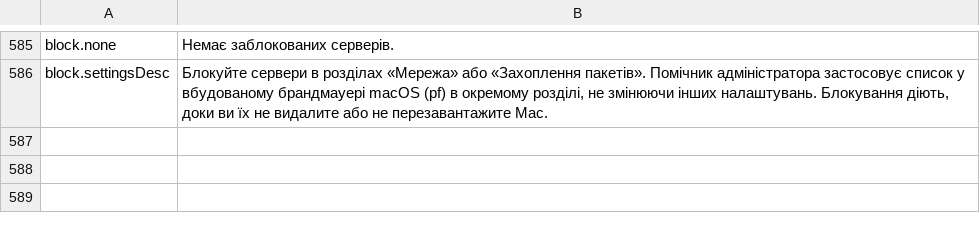
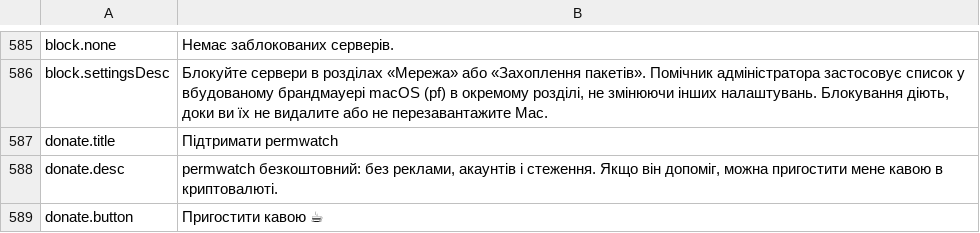
Before and after one commit to cybertoxin3/permwatch, a TSV file: app/i18n/uk.tsv, drawn as a sheet; only a part is shown, gaps mark what is left out.

```diff
--- a/app/i18n/uk.tsv
+++ b/app/i18n/uk.tsv
@@ -586 +586,4 @@ block.none	Немає заблокованих серверів.
 block.settingsDesc	Блокуйте сервери в розділах «Мережа» або «Захоплення пакетів». Помічник адміністратора застосовує список у вбудованому брандмауері macOS (pf) в окремому розділі, не змінюючи інших налаштувань. Блокування діють, доки ви їх не видалите або не перезавантажите Mac.
+donate.title	Підтримати permwatch
+donate.desc	permwatch безкоштовний: без реклами, акаунтів і стеження. Якщо він допоміг, можна пригостити мене кавою в криптовалюті.
+donate.button	Пригостити кавою ☕
```
Also changed, not shown: app/i18n/ar.tsv, app/i18n/de.tsv, 12 other files.
